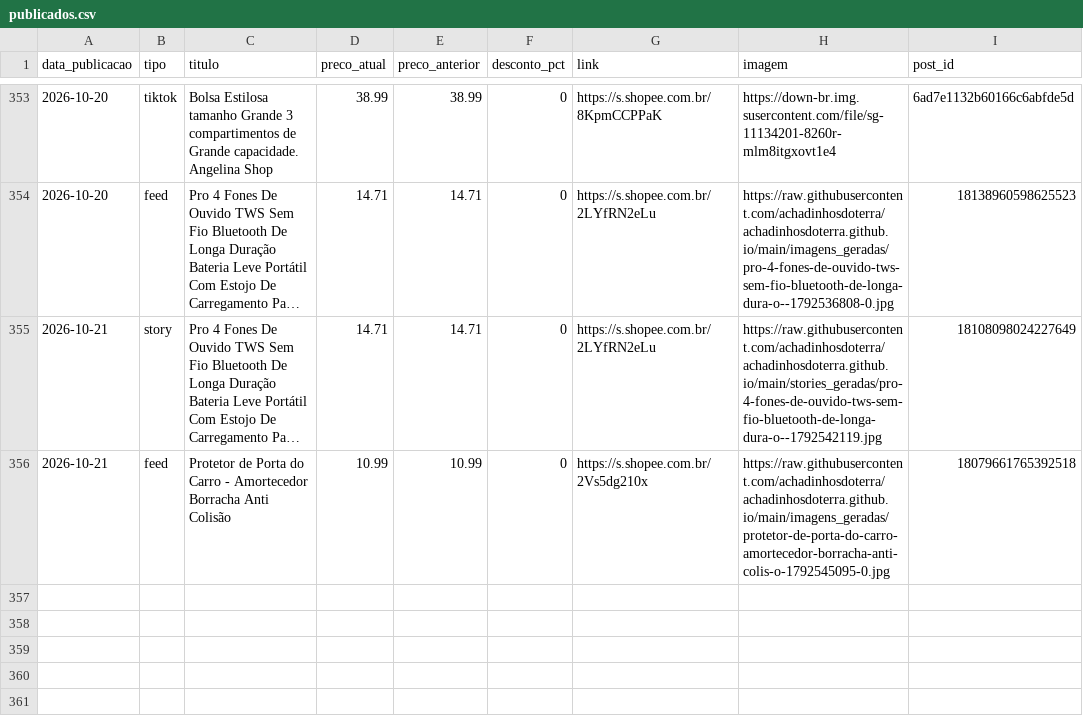
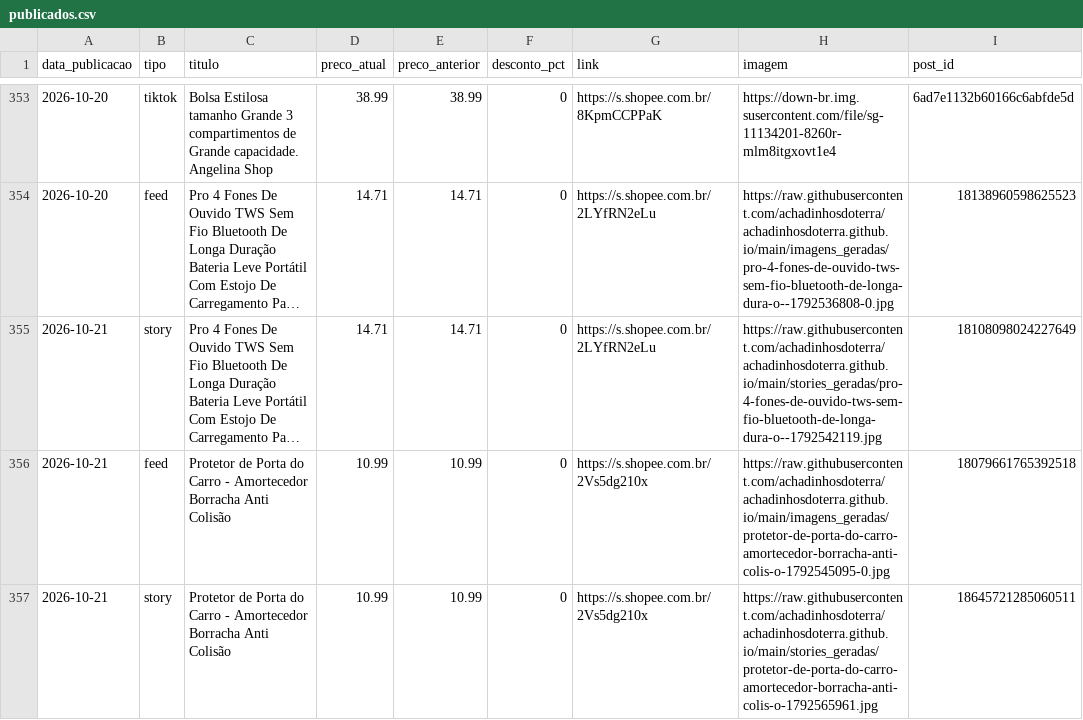
Before and after one commit to achadinhosdoterra/achadinhosdoterra.github.io, a CSV file: publicados.csv, drawn as a sheet; only a part is shown, gaps mark what is left out; long unchanged cells end in …; the diff names each change by its address in the sheet, - before the commit and + after, or states it on an @@ line.

Commit message:
Post automatico no story - 21/10/2026 06:59

```diff
--- a/publicados.csv
+++ b/publicados.csv
+row 357: 2026-10-21 | story | Protetor de Porta do Carro - Amortecedor Borracha Anti Colisão | 10.99 | 10.99 | 0 | https://s.shopee.com.br/2Vs5dg210x | https://raw.githubusercontent.com/achadinhosdoterra/achadinhosdoterra.github.io/main/stories_geradas/protetor-de-porta-do-carro-amortecedor-borracha-anti-colis-o-1792565961.jpg | 18645721285060511
```
